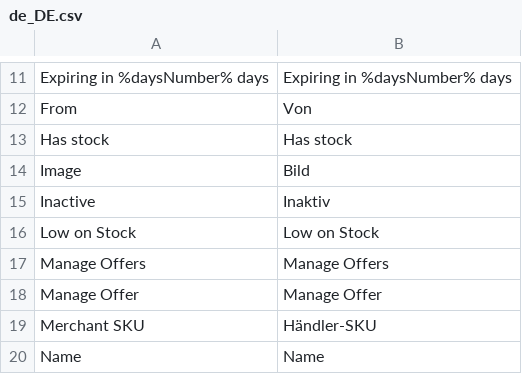
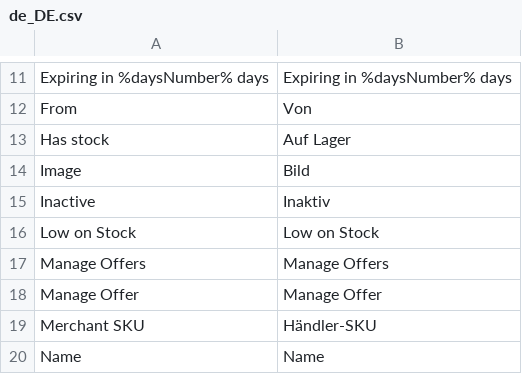
Before and after one commit to spryker/product-offer-merchant-portal-gui, a CSV file: data/translation/Zed/de_DE.csv, drawn as a sheet; only a part is shown, gaps mark what is left out; the diff names each change by its address in the sheet, - before the commit and + after, or states it on an @@ line.

Commit message:
BO-776: Fixed Translation in Orders Table FIlters

```diff
--- a/data/translation/Zed/de_DE.csv
+++ b/data/translation/Zed/de_DE.csv
-B13: Has stock
+B13: Auf Lager
```
